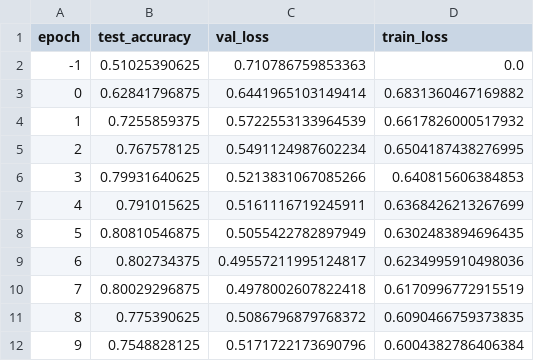
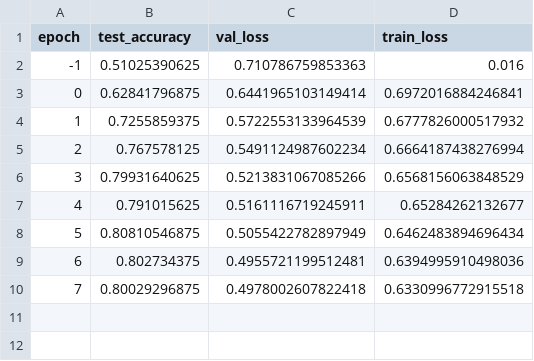
Before and after one commit to wzh4464/tim_data, a CSV file: data/converge/lava.csv, drawn as a sheet.

```diff
--- a/data/converge/lava.csv
+++ b/data/converge/lava.csv
@@ -1,12 +1,10 @@
 epoch,test_accuracy,val_loss,train_loss
--1,0.51025390625,0.710786759853363,0.0
-0,0.62841796875,0.6441965103149414,0.6831360467169882
-1,0.7255859375,0.5722553133964539,0.6617826000517932
-2,0.767578125,0.5491124987602234,0.6504187438276995
-3,0.79931640625,0.5213831067085266,0.640815606384853
-4,0.791015625,0.5161116719245911,0.6368426213267699
-5,0.80810546875,0.5055422782897949,0.6302483894696435
-6,0.802734375,0.49557211995124817,0.6234995910498036
-7,0.80029296875,0.4978002607822418,0.6170996772915519
-8,0.775390625,0.5086796879768372,0.6090466759373835
-9,0.7548828125,0.5171722173690796,0.6004382786406384
+-1,0.51025390625,0.710786759853363,0.016
+0,0.62841796875,0.6441965103149414,0.6972016884246841
+1,0.7255859375,0.5722553133964539,0.6777826000517932
+2,0.767578125,0.5491124987602234,0.6664187438276994
+3,0.79931640625,0.5213831067085266,0.6568156063848529
+4,0.791015625,0.5161116719245911,0.65284262132677
+5,0.80810546875,0.5055422782897949,0.6462483894696434
+6,0.802734375,0.4955721199512481,0.6394995910498036
+7,0.80029296875,0.4978002607822418,0.6330996772915518
```
Also changed, not shown: data/converge/icml.csv, data/converge/td.csv, 2 other files.
